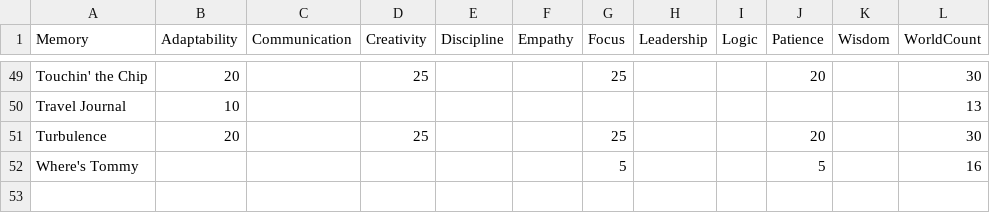
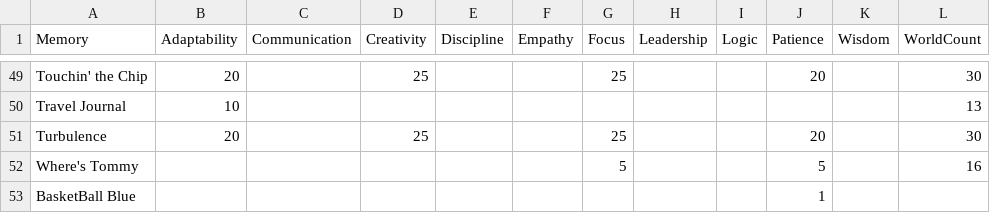
Before and after one commit to garrese/the-last-carekeeper-utils, a CSV file: data/Memories.csv, drawn as a sheet; only a part is shown, gaps mark what is left out; the diff names each change by its address in the sheet, - before the commit and + after, or states it on an @@ line.

```diff
--- a/data/Memories.csv
+++ b/data/Memories.csv
+row 53: BasketBall Blue |  |  |  |  |  |  |  |  | 1
```
Also changed, not shown: 2 other files.
